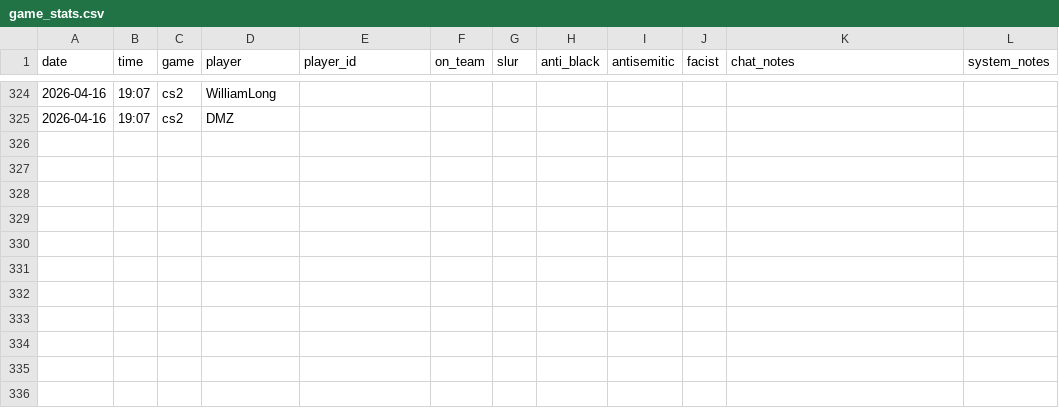
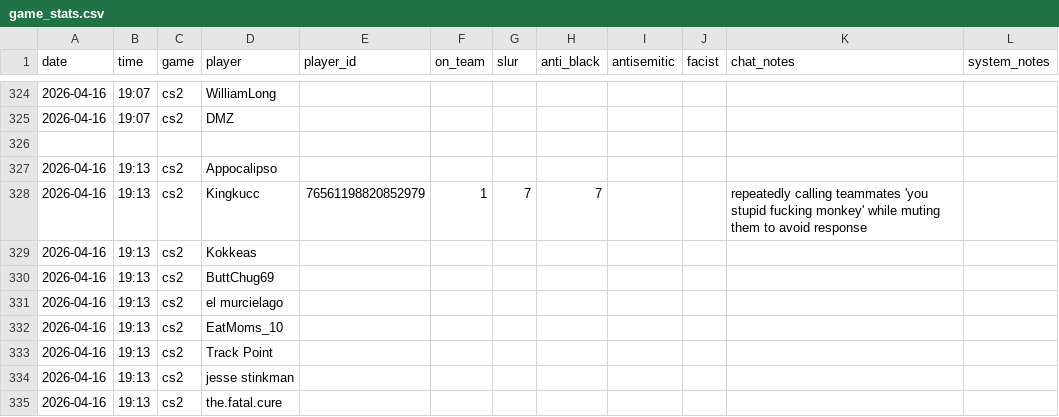
Before and after one commit to jjame21/free-speech-warios, a CSV file: game_stats.csv, drawn as a sheet; only a part is shown, gaps mark what is left out.

Commit message:
📦 +game

```diff
--- a/game_stats.csv
+++ b/game_stats.csv
@@ -325 +325,11 @@ date,time,game,player,player_id,on_team,slur,anti_black,antisemitic,facist,chat_
 2026-04-16,19:07,cs2,"DMZ",,,,,,,,
+,,,,,,,,,,,
+2026-04-16,19:13,cs2,"Appocalipso",,,,,,,,
+2026-04-16,19:13,cs2,"Kingkucc",76561198820852979,1,7,7,,,"repeatedly calling teammates 'you stupid fucking monkey' while muting them to avoid response",
+2026-04-16,19:13,cs2,"Kokkeas",,,,,,,,
+2026-04-16,19:13,cs2,"ButtChug69",,,,,,,,
+2026-04-16,19:13,cs2,"el murcielago",,,,,,,,
+2026-04-16,19:13,cs2,"EatMoms_10",,,,,,,,
+2026-04-16,19:13,cs2,"Track Point",,,,,,,,
+2026-04-16,19:13,cs2,"jesse stinkman",,,,,,,,
+2026-04-16,19:13,cs2,"the.fatal.cure",,,,,,,,
```
